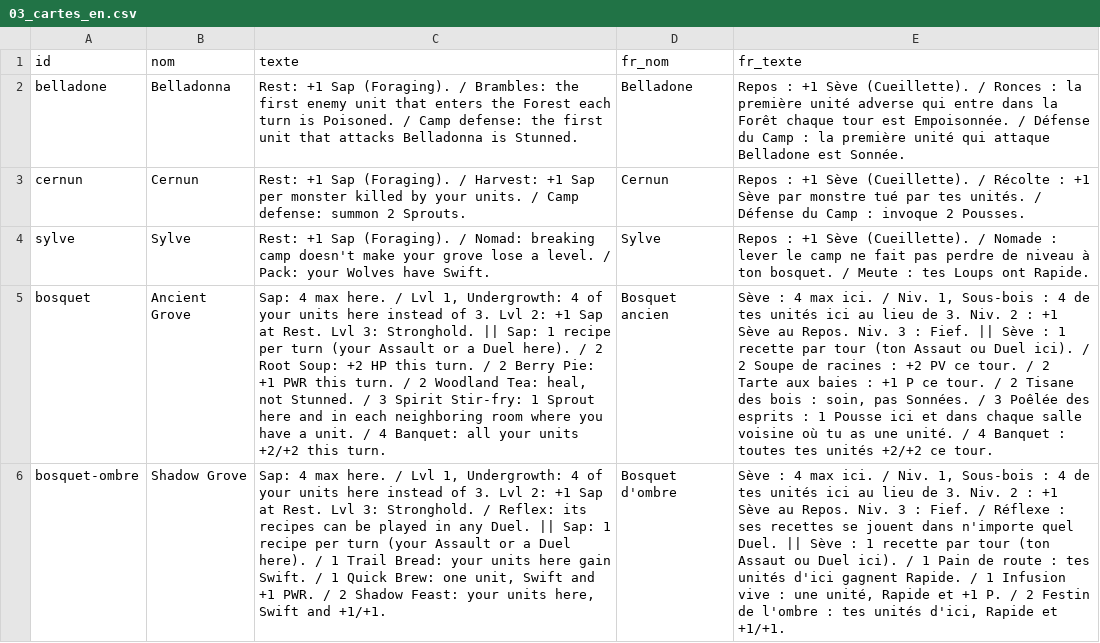
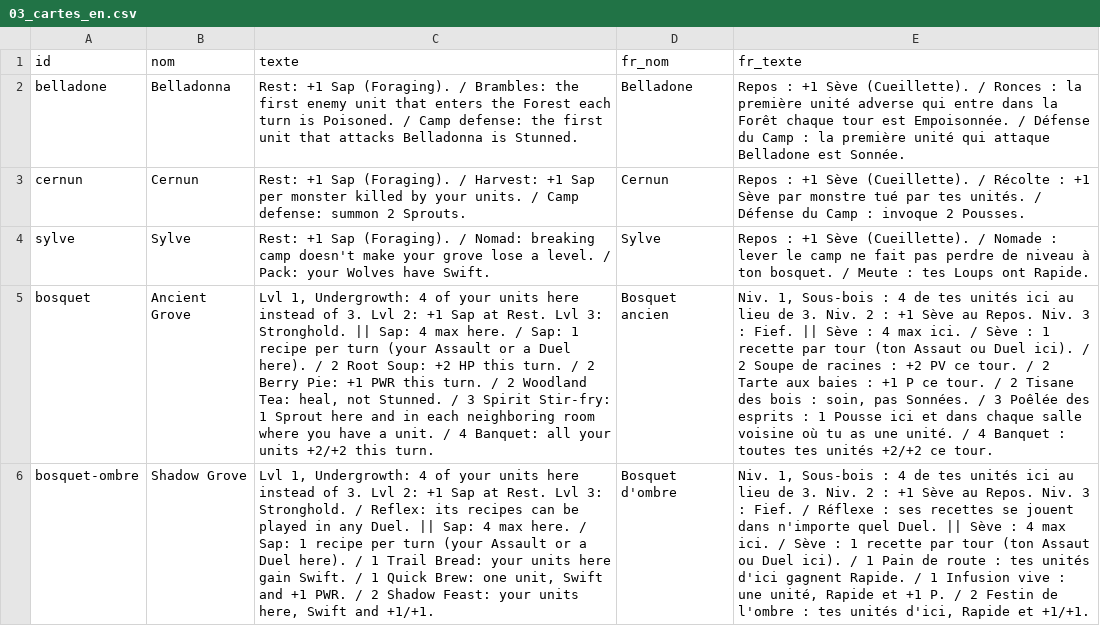
Before and after one commit to BlueZero1203/Guild-Rush, a CSV file: bible/en/03_cartes_en.csv, drawn as a sheet; only a part is shown; the diff covers the shown part only; the diff names each change by its address in the sheet, - before the commit and + after, or states it on an @@ line.

```diff
--- a/bible/en/03_cartes_en.csv
+++ b/bible/en/03_cartes_en.csv
-C5 (texte): Sap: 4 max here. / Lvl 1, Undergrowth: 4 of your units here instead of 3. Lvl 2: +1 Sap at Rest. Lvl 3: Stronghold. || Sap: 1…
+C5 (texte): Lvl 1, Undergrowth: 4 of your units here instead of 3. Lvl 2: +1 Sap at Rest. Lvl 3: Stronghold. || Sap: 4 max here. / Sap: 1…
-E5 (fr_texte): Sève : 4 max ici. / Niv. 1, Sous-bois : 4 de tes unités ici au lieu de 3. Niv. 2 : +1 Sève au Repos. Niv. 3 : Fief. || Sève :…
+E5 (fr_texte): Niv. 1, Sous-bois : 4 de tes unités ici au lieu de 3. Niv. 2 : +1 Sève au Repos. Niv. 3 : Fief. || Sève : 4 max ici. / Sève :…
-C6 (texte): Sap: 4 max here. / Lvl 1, Undergrowth: 4 of your units here instead of 3. Lvl 2: +1 Sap at Rest. Lvl 3: Stronghold. / Reflex: its recipes can be played in any Duel. || Sap: 1…
+C6 (texte): Lvl 1, Undergrowth: 4 of your units here instead of 3. Lvl 2: +1 Sap at Rest. Lvl 3: Stronghold. / Reflex: its recipes can be played in any Duel. || Sap: 4 max here. / Sap: 1…
-E6 (fr_texte): Sève : 4 max ici. / Niv. 1, Sous-bois : 4 de tes unités ici au lieu de 3. Niv. 2 : +1 Sève au Repos. Niv. 3 : Fief. / Réflexe : ses recettes se jouent dans n'importe quel Duel. || Sève :…
+E6 (fr_texte): Niv. 1, Sous-bois : 4 de tes unités ici au lieu de 3. Niv. 2 : +1 Sève au Repos. Niv. 3 : Fief. / Réflexe : ses recettes se jouent dans n'importe quel Duel. || Sève : 4 max ici. / Sève :…
```
Also changed, not shown: 8 edited cells elsewhere in this file, bible/03_cartes.csv, 26 other files.
